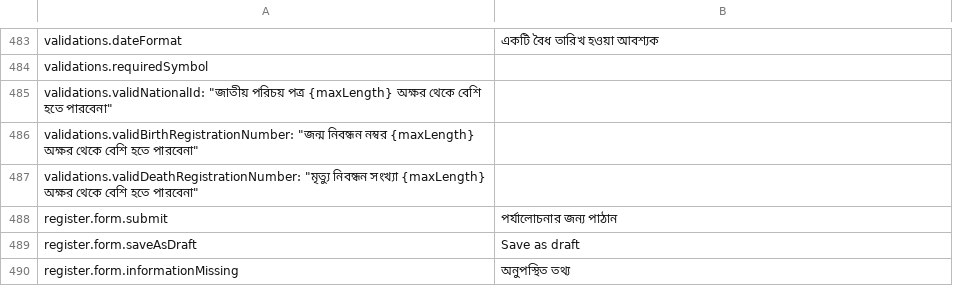
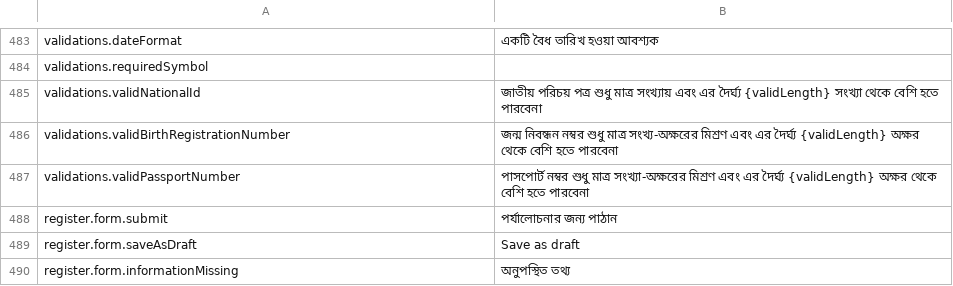
Before and after one commit to opencrvs/opencrvs-core, a CSV file: packages/register/src/i18n/locales/bn.csv, drawn as a sheet; only a part is shown, gaps mark what is left out.

Commit message:
Update ID Number Validation

```diff
--- a/packages/register/src/i18n/locales/bn.csv
+++ b/packages/register/src/i18n/locales/bn.csv
@@ -484,5 +484,5 @@
 "validations.requiredSymbol",""
-"validations.validNationalId": "জাতীয় পরিচয় পত্র {maxLength} অক্ষর থেকে বেশি হতে পারবেনা",
-"validations.validBirthRegistrationNumber": "জন্ম নিবন্ধন নম্বর {maxLength} অক্ষর থেকে বেশি হতে পারবেনা",
-"validations.validDeathRegistrationNumber": "মৃত্যু নিবন্ধন সংখ্যা {maxLength} অক্ষর থেকে বেশি হতে পারবেনা",
+"validations.validNationalId","জাতীয় পরিচয় পত্র শুধু মাত্র সংখ্যায় এবং এর দৈর্ঘ্য {validLength} সংখ্যা থেকে বেশি হতে পারবেনা"
+"validations.validBirthRegistrationNumber","জন্ম নিবন্ধন নম্বর শুধু মাত্র সংখ্য-অক্ষরের মিশ্রণ এবং এর দৈর্ঘ্য {validLength} অক্ষর থেকে বেশি হতে পারবেনা"
+"validations.validPassportNumber","পাসপোর্ট নম্বর শুধু মাত্র সংখ্যা-অক্ষরের মিশ্রণ এবং এর দৈর্ঘ্য {validLength} অক্ষর থেকে বেশি হতে পারবেনা"
 "register.form.submit","পর্যালোচনার জন্য পাঠান"
```
Also changed, not shown: 6 other files.
